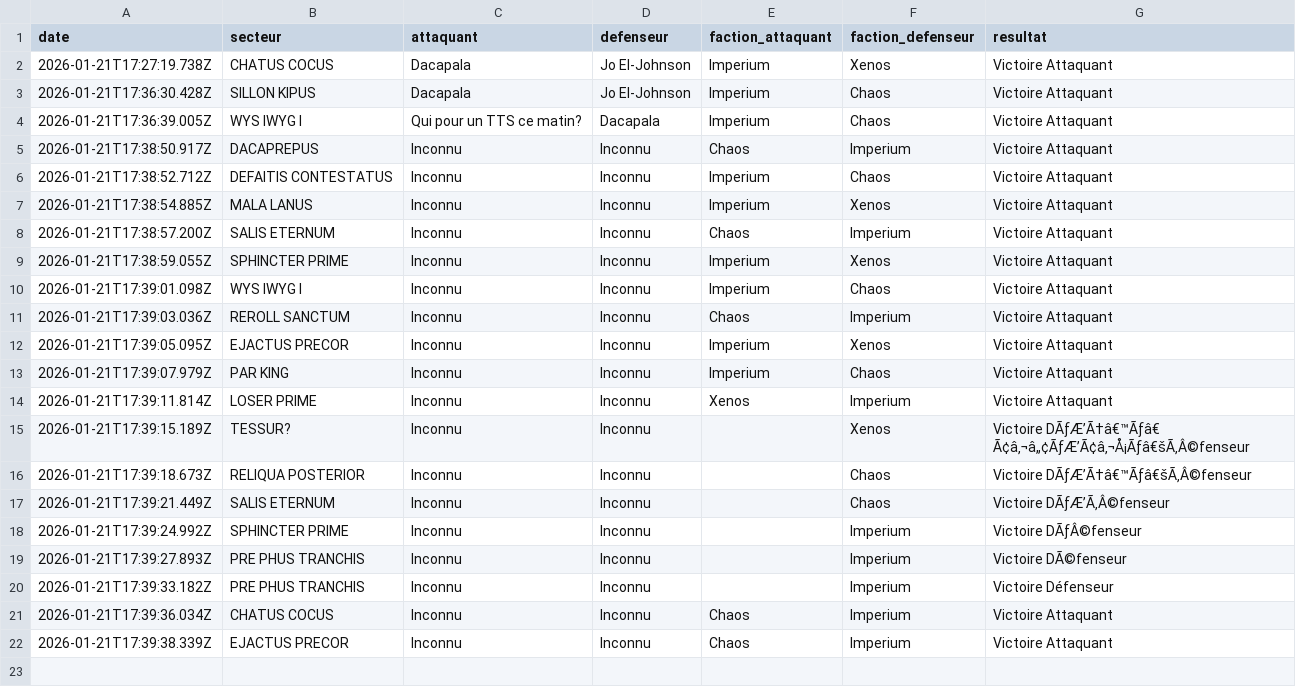
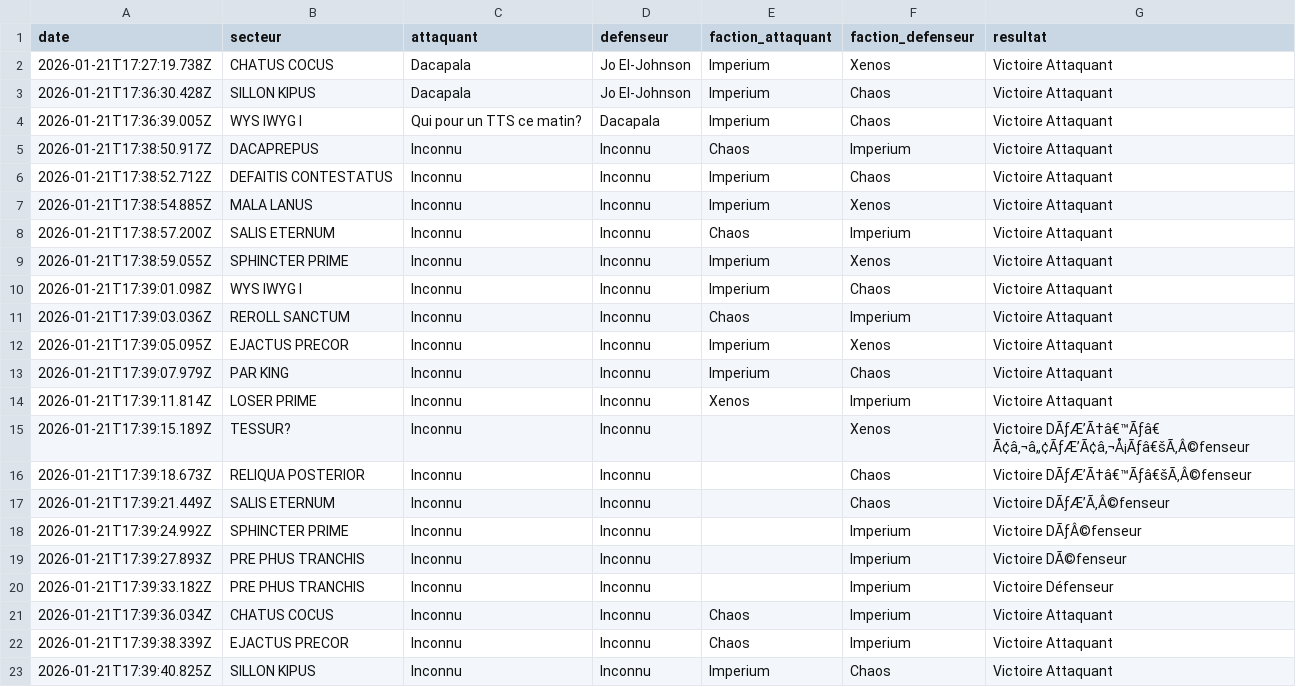
Before and after one commit to BobywanCompensator/CampagneCompensatorMark1, a CSV file: data/batailles.csv, drawn as a sheet.

Commit message:
Nouvelle bataille

```diff
--- a/data/batailles.csv
+++ b/data/batailles.csv
@@ -22 +22,2 @@ date,secteur,attaquant,defenseur,faction_attaquant,faction_defenseur,resultat
 2026-01-21T17:39:38.339Z,EJACTUS PRECOR,Inconnu,Inconnu,Chaos,Imperium,Victoire Attaquant
+2026-01-21T17:39:40.825Z,SILLON KIPUS,Inconnu,Inconnu,Imperium,Chaos,Victoire Attaquant
```
